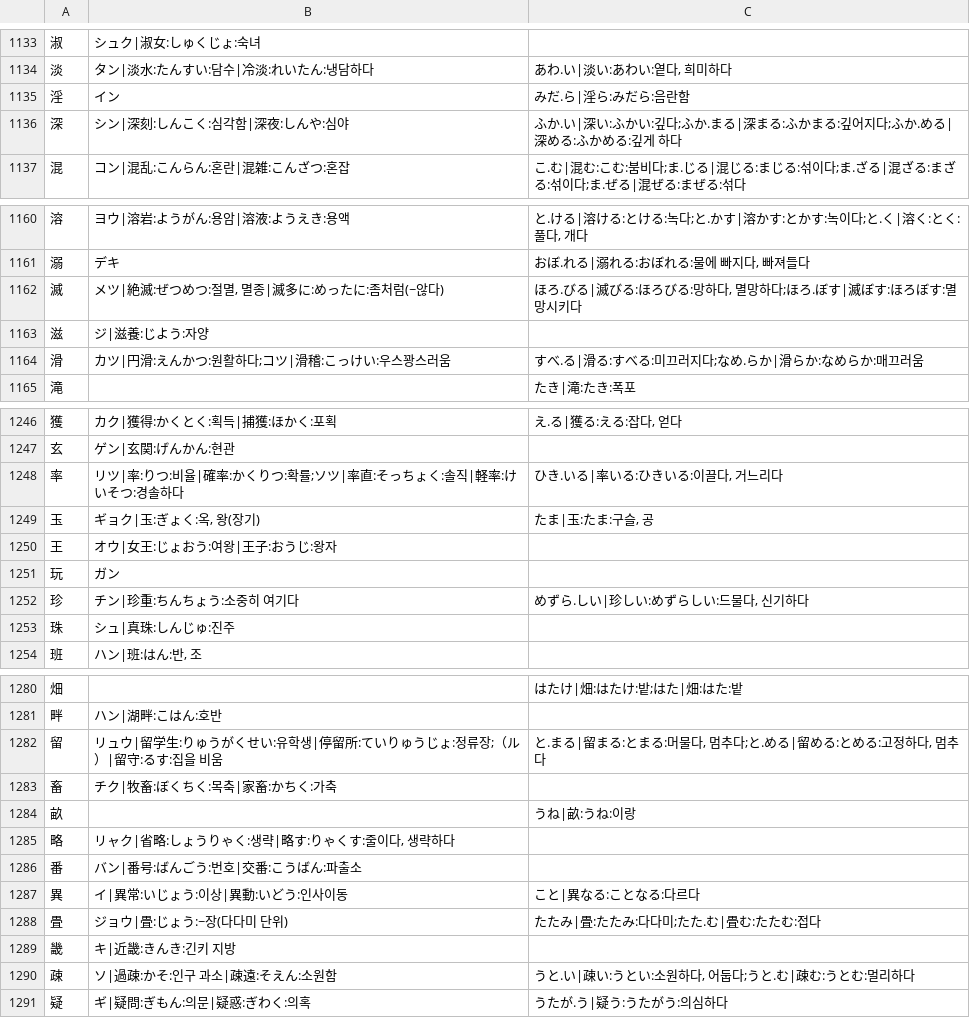
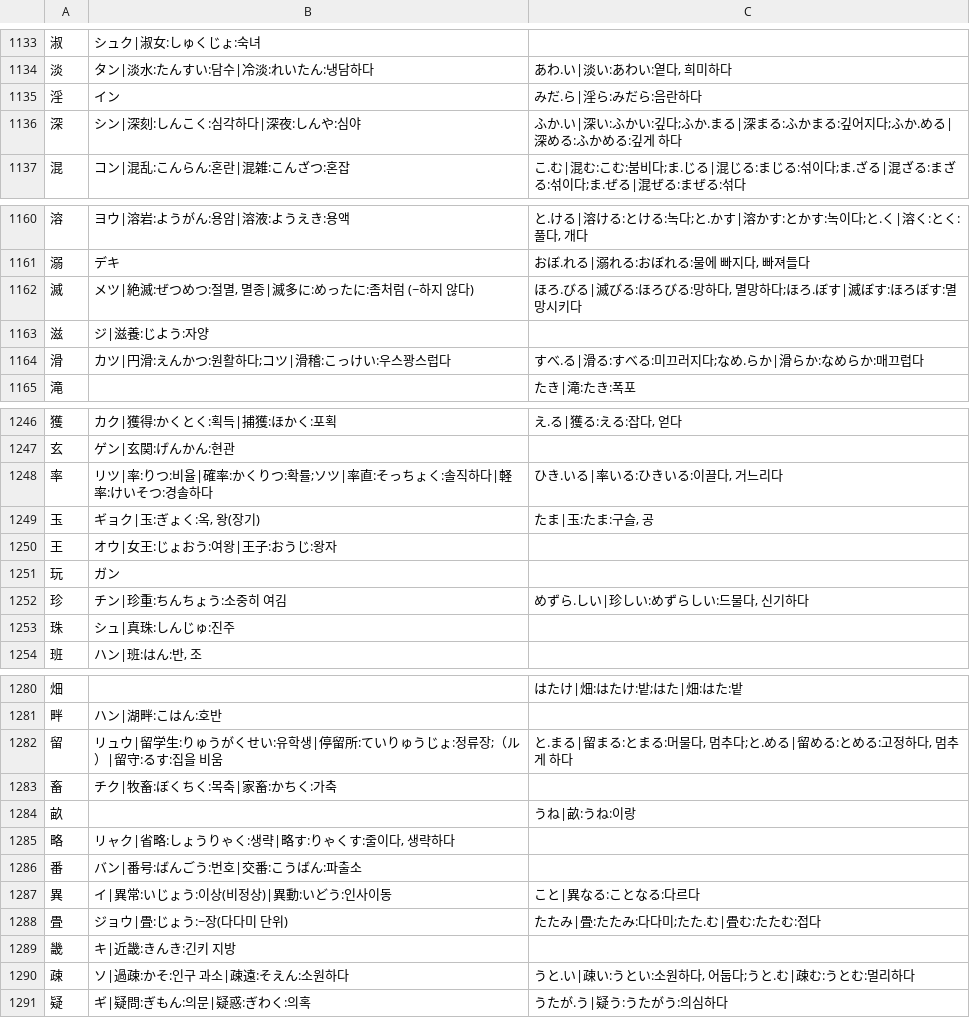
Before and after one commit to ggumtak/test, a TSV file: app/src/main/assets/usage.tsv, drawn as a sheet; only a part is shown, gaps mark what is left out; the diff covers the shown part only.

Commit message:
Fix Anki BT keyboard (v9), simplify MainActivity with '?' guide, and verify/polish all 2,136 kanji learning data
- anki-tap.js (v9): support stroke-order drawings in userJs1..3, upgrade legacy v6/v7 WebViews without blocking userJs1..3 or duplicating listeners, flush pending scan synchronously before keyboard actions, re-ensure userJs1..3 in __hjtapRun, and use window.location.href; add 5 Playwright CDP regression tests.
- UI & Korean copy: simplify MainActivity into a clutter-free settings screen with a top-right '?' tutorial/shortcut/license dialog; remove translationese, fix Korean particle mismatches and duplicate kokuji label across 10 Kotlin files.
- Kanji learning data: web-verify and update all 2,136 Joyo kanji in origin.tsv (236 origin, 287 mnemonic, 52 kosei updates), sync stroke colors for 奥/次/貌/帥 in parts.tsv & stroke_tags.tsv, and polish usage.tsv (51 entries), radicals.tsv (6 entries), and kanji.tsv (14 gloss + 4 englishKo entries).

```diff
--- a/app/src/main/assets/usage.tsv
+++ b/app/src/main/assets/usage.tsv
@@ -1134,4 +1134,4 @@
 淡	タン|淡水:たんすい:담수|冷淡:れいたん:냉담하다	あわ.い|淡い:あわい:옅다, 희미하다
-淫	イン	みだ.ら|淫ら:みだら:음란함
-深	シン|深刻:しんこく:심각함|深夜:しんや:심야	ふか.い|深い:ふかい:깊다;ふか.まる|深まる:ふかまる:깊어지다;ふか.める|深める:ふかめる:깊게 하다
+淫	イン	みだ.ら|淫ら:みだら:음란하다
+深	シン|深刻:しんこく:심각하다|深夜:しんや:심야	ふか.い|深い:ふかい:깊다;ふか.まる|深まる:ふかまる:깊어지다;ふか.める|深める:ふかめる:깊게 하다
 混	コン|混乱:こんらん:혼란|混雑:こんざつ:혼잡	こ.む|混む:こむ:붐비다;ま.じる|混じる:まじる:섞이다;ま.ざる|混ざる:まざる:섞이다;ま.ぜる|混ぜる:まぜる:섞다
@@ -1161,5 +1161,5 @@
 溺	デキ	おぼ.れる|溺れる:おぼれる:물에 빠지다, 빠져들다
-滅	メツ|絶滅:ぜつめつ:절멸, 멸종|滅多に:めったに:좀처럼(~않다)	ほろ.びる|滅びる:ほろびる:망하다, 멸망하다;ほろ.ぼす|滅ぼす:ほろぼす:멸망시키다
+滅	メツ|絶滅:ぜつめつ:절멸, 멸종|滅多に:めったに:좀처럼 (~하지 않다)	ほろ.びる|滅びる:ほろびる:망하다, 멸망하다;ほろ.ぼす|滅ぼす:ほろぼす:멸망시키다
 滋	ジ|滋養:じよう:자양	
-滑	カツ|円滑:えんかつ:원활하다;コツ|滑稽:こっけい:우스꽝스러움	すべ.る|滑る:すべる:미끄러지다;なめ.らか|滑らか:なめらか:매끄러움
+滑	カツ|円滑:えんかつ:원활하다;コツ|滑稽:こっけい:우스꽝스럽다	すべ.る|滑る:すべる:미끄러지다;なめ.らか|滑らか:なめらか:매끄럽다
 滝		たき|滝:たき:폭포
@@ -1247,3 +1247,3 @@
 玄	ゲン|玄関:げんかん:현관	
-率	リツ|率:りつ:비율|確率:かくりつ:확률;ソツ|率直:そっちょく:솔직|軽率:けいそつ:경솔하다	ひき.いる|率いる:ひきいる:이끌다, 거느리다
+率	リツ|率:りつ:비율|確率:かくりつ:확률;ソツ|率直:そっちょく:솔직하다|軽率:けいそつ:경솔하다	ひき.いる|率いる:ひきいる:이끌다, 거느리다
 玉	ギョク|玉:ぎょく:옥, 왕(장기)	たま|玉:たま:구슬, 공
@@ -1251,3 +1251,3 @@
 玩	ガン	
-珍	チン|珍重:ちんちょう:소중히 여기다	めずら.しい|珍しい:めずらしい:드물다, 신기하다
+珍	チン|珍重:ちんちょう:소중히 여김	めずら.しい|珍しい:めずらしい:드물다, 신기하다
 珠	シュ|真珠:しんじゅ:진주	
@@ -1281,3 +1281,3 @@
 畔	ハン|湖畔:こはん:호반	
-留	リュウ|留学生:りゅうがくせい:유학생|停留所:ていりゅうじょ:정류장;（ル）|留守:るす:집을 비움	と.まる|留まる:とまる:머물다, 멈추다;と.める|留める:とめる:고정하다, 멈추다
+留	リュウ|留学生:りゅうがくせい:유학생|停留所:ていりゅうじょ:정류장;（ル）|留守:るす:집을 비움	と.まる|留まる:とまる:머물다, 멈추다;と.める|留める:とめる:고정하다, 멈추게 하다
 畜	チク|牧畜:ぼくちく:목축|家畜:かちく:가축	
@@ -1286,6 +1286,6 @@
 番	バン|番号:ばんごう:번호|交番:こうばん:파출소	
-異	イ|異常:いじょう:이상|異動:いどう:인사이동	こと|異なる:ことなる:다르다
+異	イ|異常:いじょう:이상(비정상)|異動:いどう:인사이동	こと|異なる:ことなる:다르다
 畳	ジョウ|畳:じょう:~장(다다미 단위)	たたみ|畳:たたみ:다다미;たた.む|畳む:たたむ:접다
 畿	キ|近畿:きんき:긴키 지방	
-疎	ソ|過疎:かそ:인구 과소|疎遠:そえん:소원함	うと.い|疎い:うとい:소원하다, 어둡다;うと.む|疎む:うとむ:멀리하다
+疎	ソ|過疎:かそ:인구 과소|疎遠:そえん:소원하다	うと.い|疎い:うとい:소원하다, 어둡다;うと.む|疎む:うとむ:멀리하다
 疑	ギ|疑問:ぎもん:의문|疑惑:ぎわく:의혹	うたが.う|疑う:うたがう:의심하다
```
Also changed, not shown: 39 edited cells elsewhere in this file, app/src/main/assets/origin.tsv, app/src/main/assets/radicals.tsv, 18 other files.
